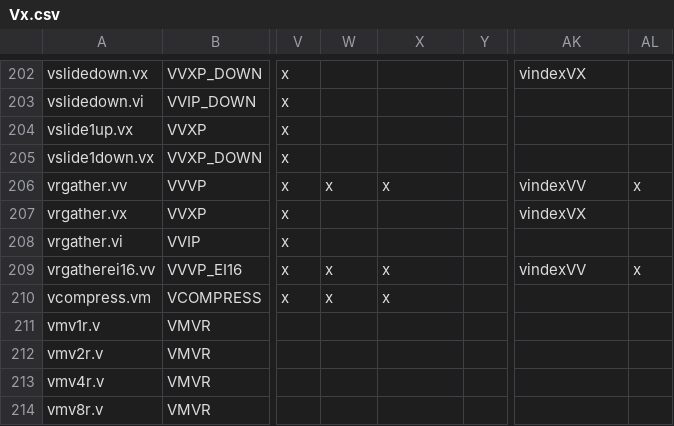
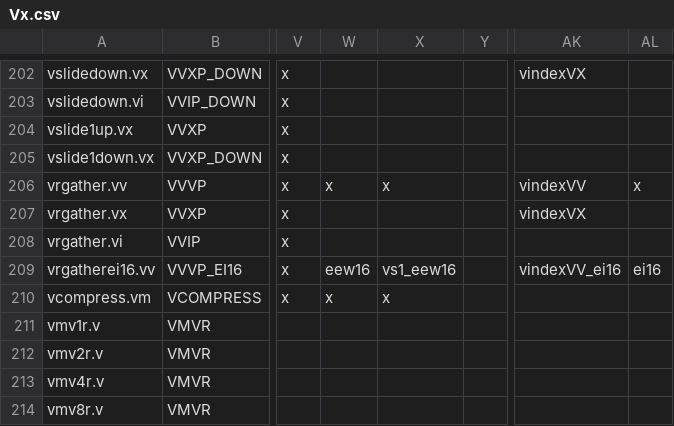
Before and after one commit to riscv-non-isa/riscv-arch-test, a CSV file: testplans/Vx.csv, drawn as a sheet; only a part is shown, gaps mark what is left out; the diff names each change by its address in the sheet, - before the commit and + after, or states it on an @@ line.

```diff
--- a/testplans/Vx.csv
+++ b/testplans/Vx.csv
-W209: x
+W209: eew16
-X209: x
+X209: vs1_eew16
-AK209: vindexVV
+AK209: vindexVV_ei16
-AL209: x
+AL209: ei16
```
Also changed, not shown: 7 other files.
